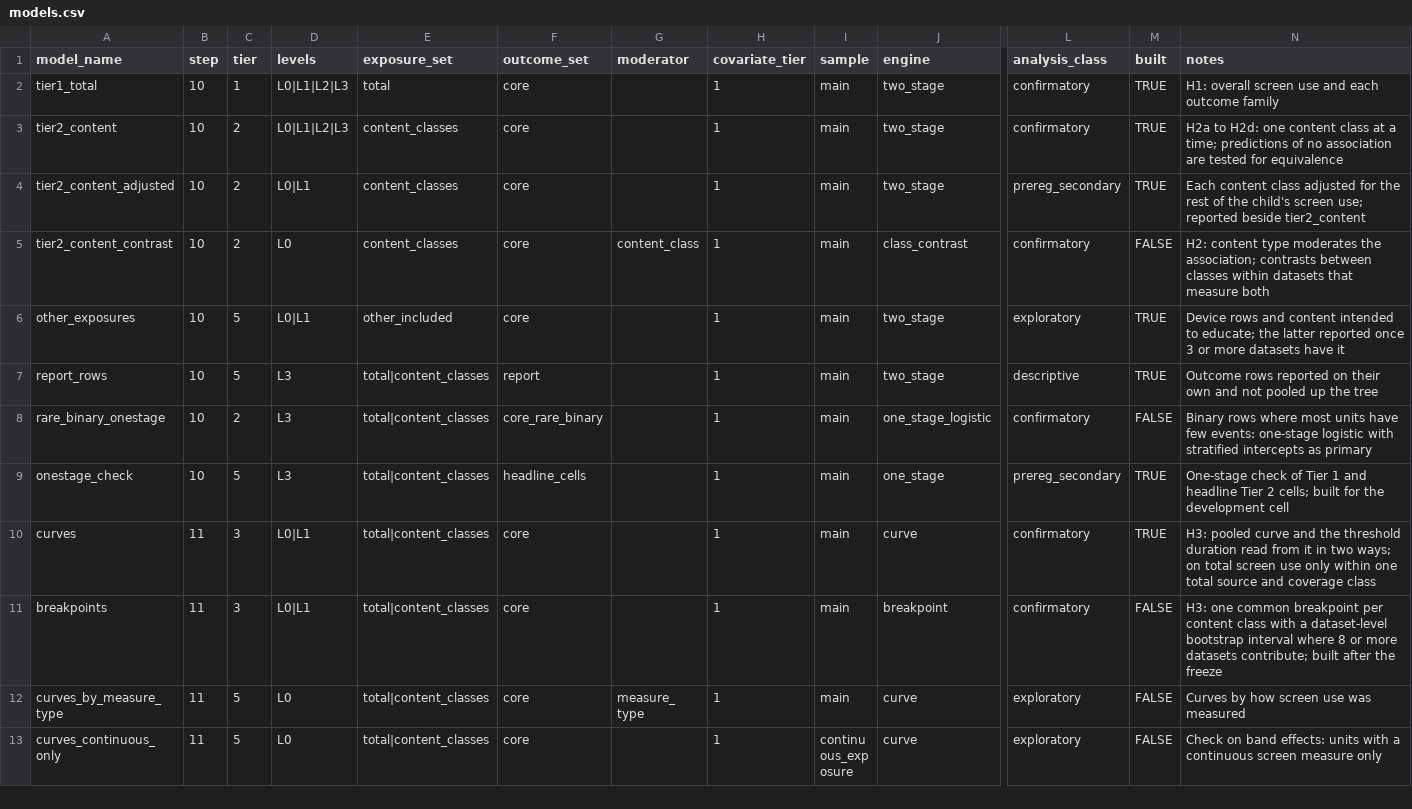
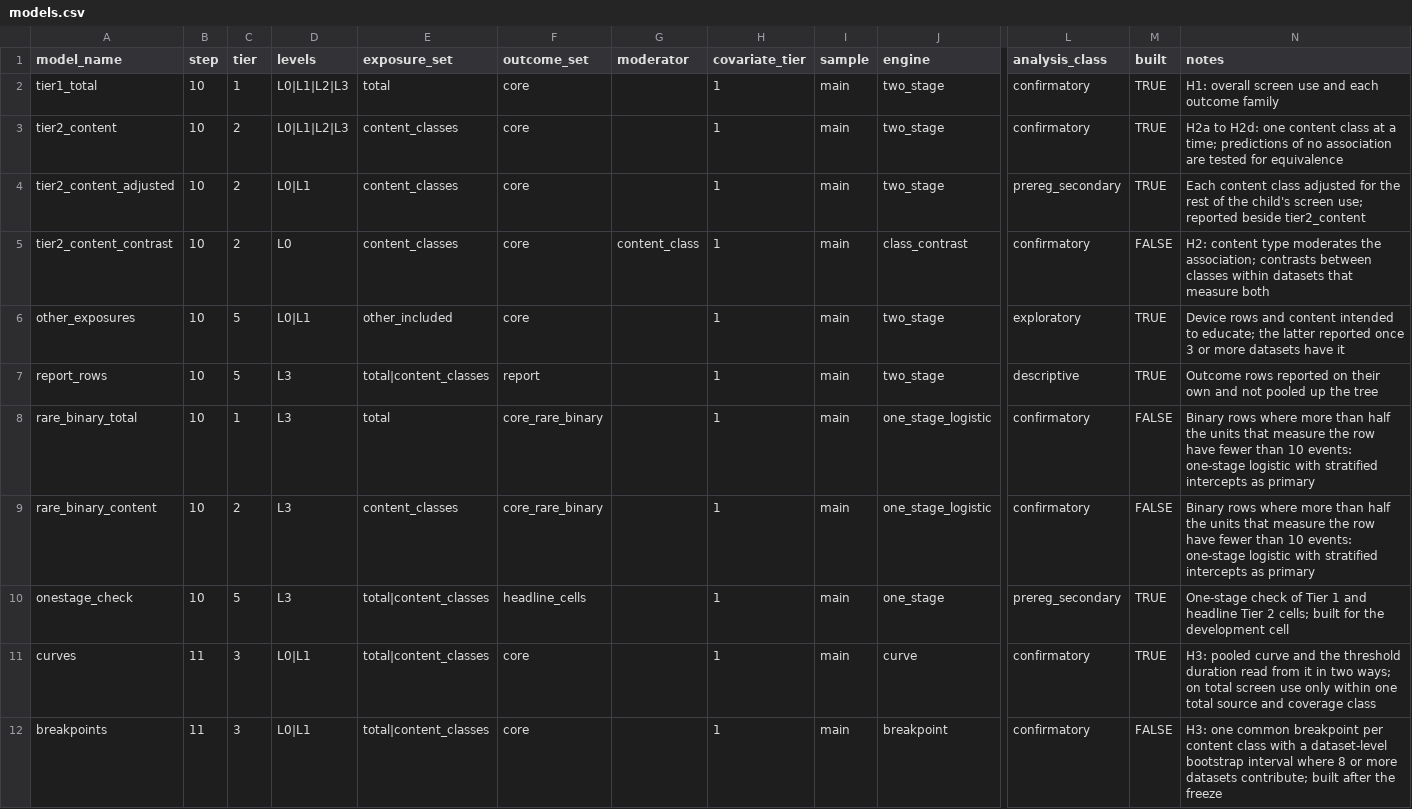
Before and after one commit to Motivation-and-Behaviour/bigger_picture, a CSV file: analysis/models.csv, drawn as a sheet; only a part is shown, gaps mark what is left out; the shorter side is filled out with more unchanged rows; addresses are those after the commit; rows hold the shown columns only; the diff covers the shown part only; the diff names each change by its address in the sheet, - before the commit and + after, or states it on an @@ line.

```diff
--- a/analysis/models.csv
+++ b/analysis/models.csv
+row 8: rare_binary_total | 10 | 1 | L3 | total | core_rare_binary |  | 1 | main | one_stage_logistic | confirmatory | FALSE | Binary rows where more than half the units that measure the row have fewer than 10 events: one-stage logistic with stratified intercepts as primary
-A9 (model_name): rare_binary_onestage
+A9 (model_name): rare_binary_content
-E9 (exposure_set): total|content_classes
+E9 (exposure_set): content_classes
-N9 (notes): …rows where most units have few events: one-stage…
+N9 (notes): …rows where more than half the units that measure the row have fewer than 10 events: one-stage…
```
Also changed, not shown: 1 added row elsewhere in this file, 8 other files.
